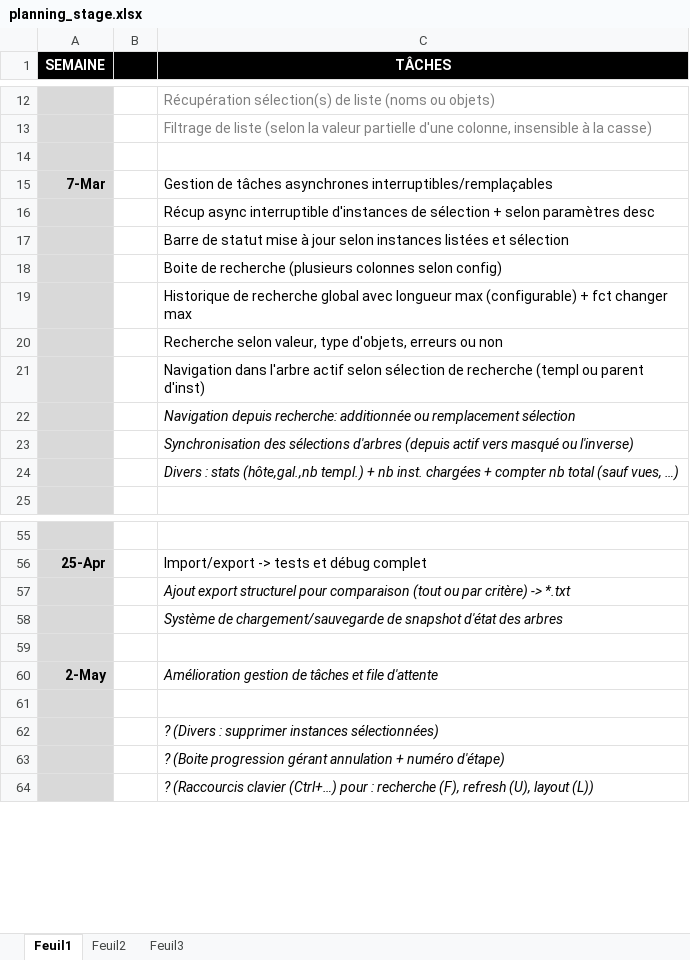
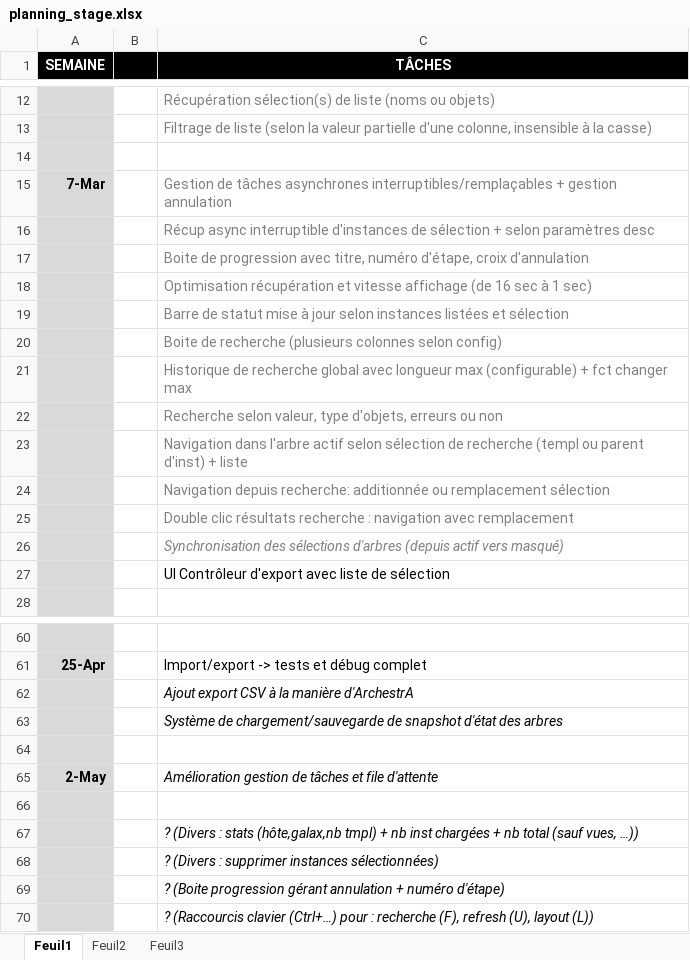
Before and after one commit to vinders/management_export_app_2016, an Excel workbook: planning_stage.xlsx, sheet Feuil1, drawn as a sheet; only a part is shown, gaps mark what is left out; values as stored, in another font and other column widths than the file's, no borders; addresses are those after the commit; the diff covers the shown part only; the diff names each change by its address in the sheet, - before the commit and + after, or states it on an @@ line.

Commit message:
Images, sources, planning (début semaine 7/3)

```diff
--- a/planning_stage.xlsx (sheet Feuil1)
+++ b/planning_stage.xlsx (sheet Feuil1)
-C15 (TÂCHES): …asynchrones interruptibles/remplaçables
+C15 (TÂCHES): …asynchrones interruptibles/remplaçables + gestion annulation
-C15:C16 text colour: black
+C15:C16 text colour: #808080
+row 17:  |  | Boite de progression avec titre, numéro d'étape, croix d'annulation
+row 18:  |  | Optimisation récupération et vitesse affichage (de 16 sec à 1 sec)
-C19:C26 text colour: black
+C19:C26 text colour: #808080
-C23 (TÂCHES): …parent d'inst)
+C23 (TÂCHES): …parent d'inst) + liste
-C24:C25 italic: on
+C24:C25 italic: off
-C25 (TÂCHES): Synchronisation des sélections d'arbres (depuis actif vers masqué ou l'inverse)
+C25 (TÂCHES): Double clic résultats recherche : navigation avec remplacement
-C26 (TÂCHES): Divers : stats (hôte,gal.,nb templ.) + nb inst. chargées + compter nb total (sauf vues, …)
+C26 (TÂCHES): Synchronisation des sélections d'arbres (depuis actif vers masqué)
+row 27:  |  | UI Contrôleur d'export avec liste de sélection
-C62 (TÂCHES): Ajout export structurel pour comparaison (tout ou par critère) -> *.txt
+C62 (TÂCHES): Ajout export CSV à la manière d'ArchestrA
+row 67:  |  | ? (Divers : stats (hôte,galax,nb tmpl) + nb inst chargées + nb total (sauf vues, …))
```
Also changed, not shown: 2 added rows and 3 edited cells elsewhere in this sheet, 12 other files.
